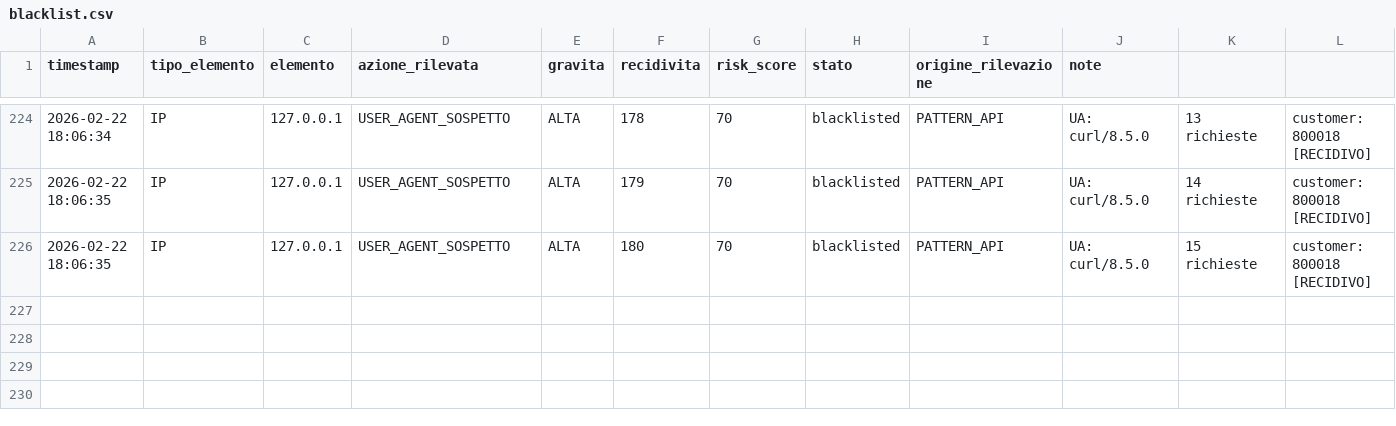
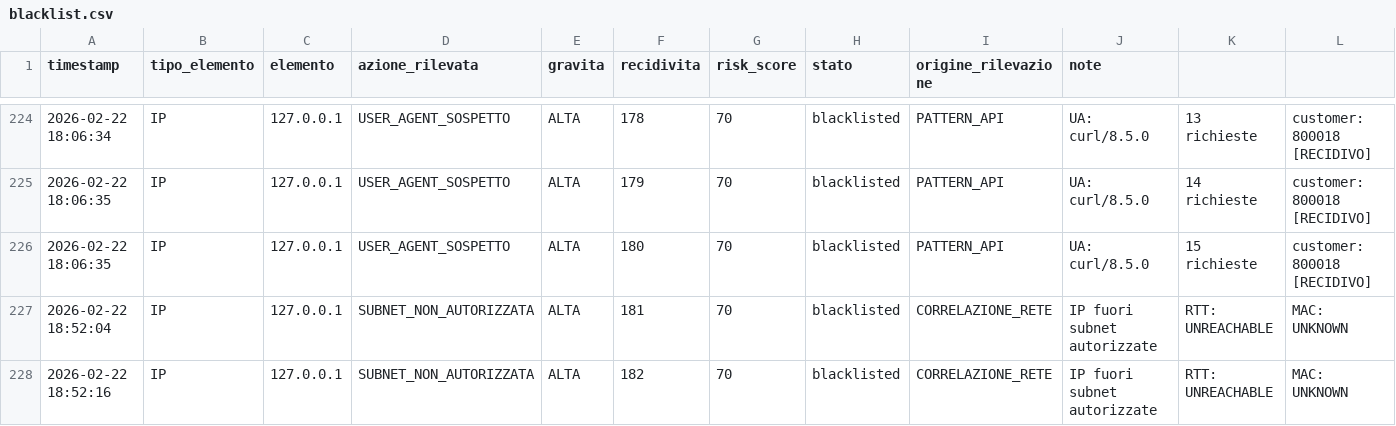
Before and after one commit to selvaggifrancesco41/SO, a CSV file: blacklist.csv, drawn as a sheet; only a part is shown, gaps mark what is left out; rows hold the shown columns only; the diff names each change by its address in the sheet, - before the commit and + after, or states it on an @@ line.

```diff
--- a/blacklist.csv
+++ b/blacklist.csv
+row 227: 2026-02-22 18:52:04 | IP | 127.0.0.1 | SUBNET_NON_AUTORIZZATA | ALTA | 181 | 70 | blacklisted | CORRELAZIONE_RETE | IP fuori subnet autorizzate | RTT: UNREACHABLE | MAC: UNKNOWN
+row 228: 2026-02-22 18:52:16 | IP | 127.0.0.1 | SUBNET_NON_AUTORIZZATA | ALTA | 182 | 70 | blacklisted | CORRELAZIONE_RETE | IP fuori subnet autorizzate | RTT: UNREACHABLE | MAC: UNKNOWN
```
Also changed, not shown: 34 other files.
